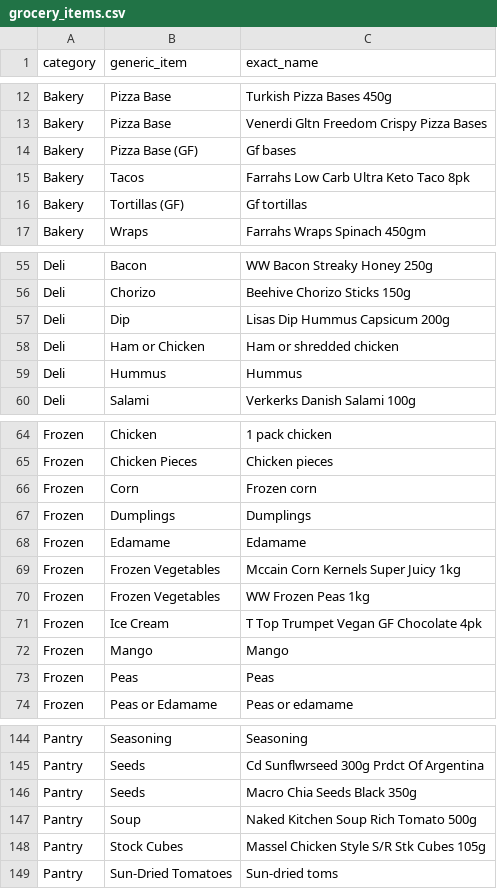
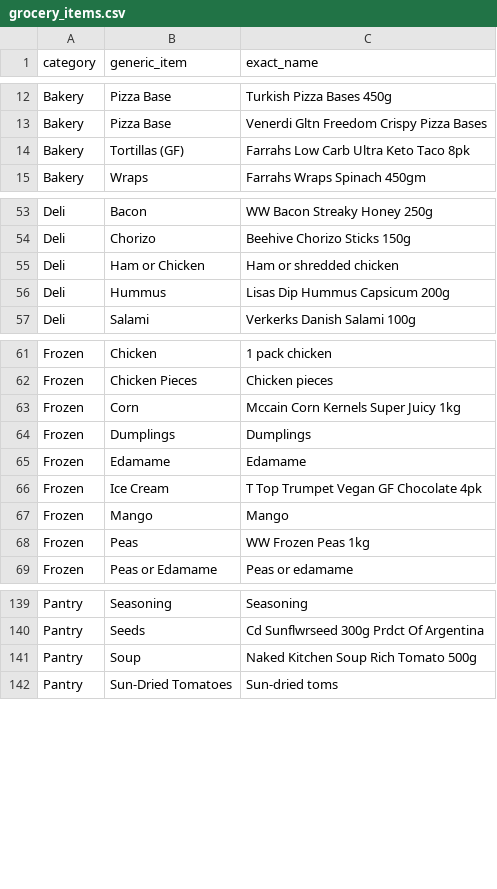
Before and after one commit to cgbarlow/foodshop-bot, a CSV file: docs/research/grocery_items.csv, drawn as a sheet; only a part is shown, gaps mark what is left out; the diff covers the shown part only.

```diff
--- a/docs/research/grocery_items.csv
+++ b/docs/research/grocery_items.csv
@@ -13,5 +13,3 @@ Bakery,Pizza Base,Turkish Pizza Bases 450g
 Bakery,Pizza Base,Venerdi Gltn Freedom Crispy Pizza Bases
-Bakery,Pizza Base (GF),Gf bases
-Bakery,Tacos,Farrahs Low Carb Ultra Keto Taco 8pk
-Bakery,Tortillas (GF),Gf tortillas
+Bakery,Tortillas (GF),Farrahs Low Carb Ultra Keto Taco 8pk
 Bakery,Wraps,Farrahs Wraps Spinach 450gm
@@ -56,5 +54,4 @@ Deli,Bacon,WW Bacon Streaky Honey 250g
 Deli,Chorizo,Beehive Chorizo Sticks 150g
-Deli,Dip,Lisas Dip Hummus Capsicum 200g
 Deli,Ham or Chicken,Ham or shredded chicken
-Deli,Hummus,Hummus
+Deli,Hummus,Lisas Dip Hummus Capsicum 200g
 Deli,Salami,Verkerks Danish Salami 100g
@@ -65,10 +62,8 @@ Frozen,Chicken,1 pack chicken
 Frozen,Chicken Pieces,Chicken pieces
-Frozen,Corn,Frozen corn
+Frozen,Corn,Mccain Corn Kernels Super Juicy 1kg
 Frozen,Dumplings,Dumplings
 Frozen,Edamame,Edamame
-Frozen,Frozen Vegetables,Mccain Corn Kernels Super Juicy 1kg
-Frozen,Frozen Vegetables,WW Frozen Peas 1kg
 Frozen,Ice Cream,T Top Trumpet Vegan GF Chocolate 4pk
 Frozen,Mango,Mango
-Frozen,Peas,Peas
+Frozen,Peas,WW Frozen Peas 1kg
 Frozen,Peas or Edamame,Peas or edamame
@@ -145,5 +140,3 @@ Pantry,Seasoning,Seasoning
 Pantry,Seeds,Cd Sunflwrseed 300g Prdct Of Argentina
-Pantry,Seeds,Macro Chia Seeds Black 350g
 Pantry,Soup,Naked Kitchen Soup Rich Tomato 500g
-Pantry,Stock Cubes,Massel Chicken Style S/R Stk Cubes 105g
 Pantry,Sun-Dried Tomatoes,Sun-dried toms
```
Also changed, not shown: 2 edited cells elsewhere in this file.
